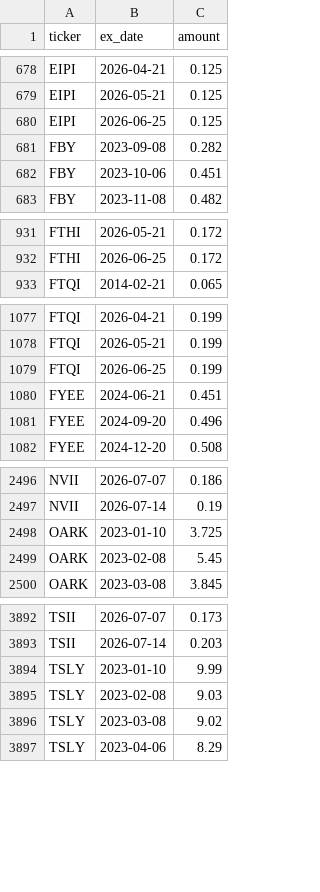
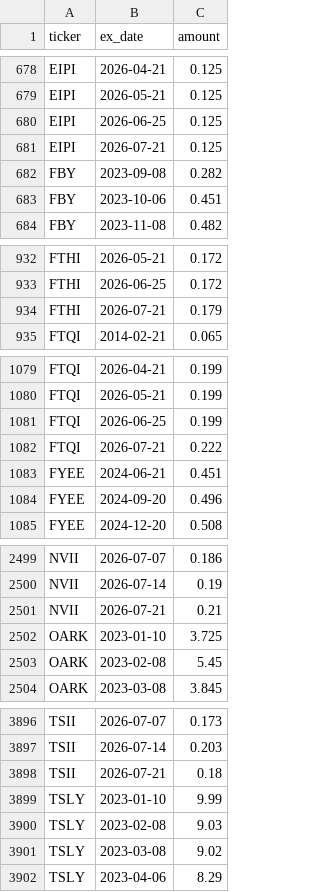
Before and after one commit to jimzucker/TrueYield, a CSV file: data/distributions_history.csv, drawn as a sheet; only a part is shown, gaps mark what is left out.

```diff
--- a/data/distributions_history.csv
+++ b/data/distributions_history.csv
@@ -680,2 +680,3 @@ EIPI,2026-05-21,0.125
 EIPI,2026-06-25,0.125
+EIPI,2026-07-21,0.125
 FBY,2023-09-08,0.282
@@ -932,2 +933,3 @@ FTHI,2026-05-21,0.172
 FTHI,2026-06-25,0.172
+FTHI,2026-07-21,0.179
 FTQI,2014-02-21,0.065
@@ -1079,2 +1081,3 @@ FTQI,2026-05-21,0.199
 FTQI,2026-06-25,0.199
+FTQI,2026-07-21,0.222
 FYEE,2024-06-21,0.451
@@ -2497,2 +2500,3 @@ NVII,2026-07-07,0.186
 NVII,2026-07-14,0.19
+NVII,2026-07-21,0.21
 OARK,2023-01-10,3.725
@@ -3893,2 +3897,3 @@ TSII,2026-07-07,0.173
 TSII,2026-07-14,0.203
+TSII,2026-07-21,0.18
 TSLY,2023-01-10,9.99
```
Also changed, not shown: 6 other files.
